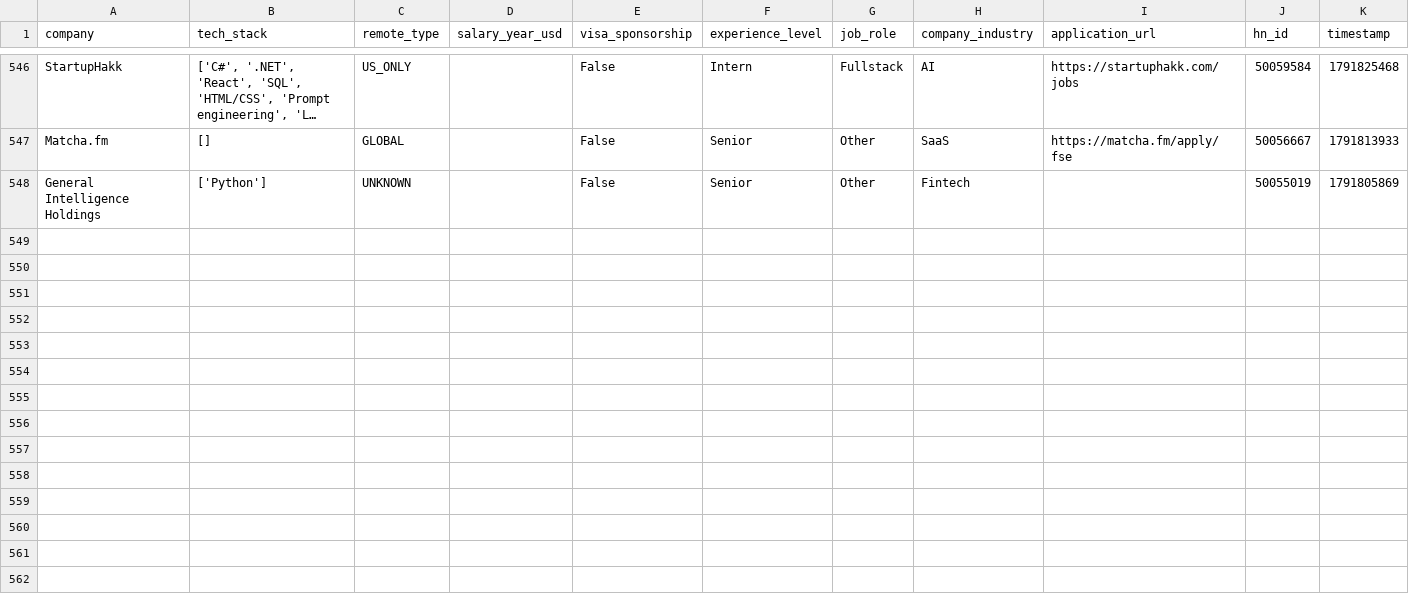
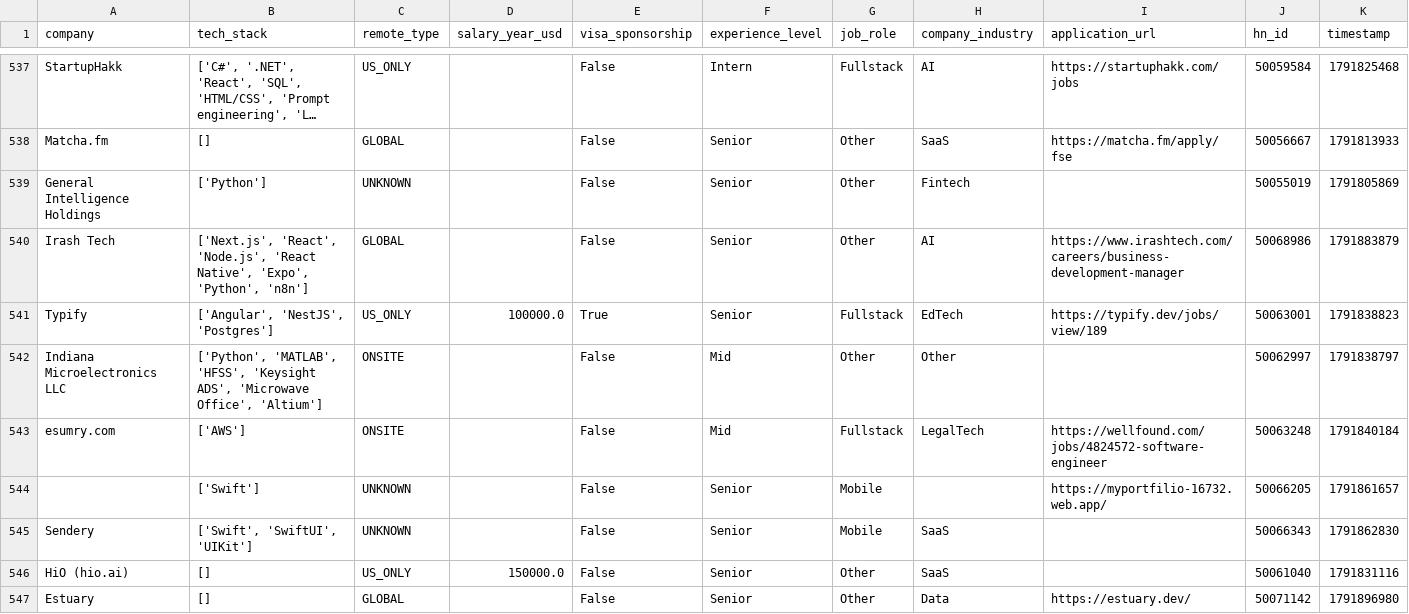
Before and after one commit to UniverseScripts/job-scrapper-ai, a CSV file: data/processed/jobs.csv, drawn as a sheet; only a part is shown, gaps mark what is left out; long unchanged cells end in …; the diff covers the shown part only.

```diff
--- a/data/processed/jobs.csv
+++ b/data/processed/jobs.csv
@@ -548 +539,9 @@ Matcha.fm,[],GLOBAL,,False,Senior,Other,SaaS,https://matcha.fm/apply/fse,5005666
 General Intelligence Holdings,['Python'],UNKNOWN,,False,Senior,Other,Fintech,,50055019,1791805869
+Irash Tech,"['Next.js', 'React', 'Node.js', 'React Native', 'Expo', 'Python', 'n8n']",GLOBAL,,False,Senior,Other,AI,https://www.irashtech.com/careers/business-development-manager,50068986,1791883879
+Typify,"['Angular', 'NestJS', 'Postgres']",US_ONLY,100000.0,True,Senior,Fullstack,EdTech,https://typify.dev/jobs/view/189,50063001,1791838823
+Indiana Microelectronics LLC,"['Python', 'MATLAB', 'HFSS', 'Keysight ADS', 'Microwave Office', 'Altium']",ONSITE,,False,Mid,Other,Other,,50062997,1791838797
+esumry.com,['AWS'],ONSITE,,False,Mid,Fullstack,LegalTech,https://wellfound.com/jobs/4824572-software-engineer,50063248,1791840184
+,['Swift'],UNKNOWN,,False,Senior,Mobile,,https://myportfilio-16732.web.app/,50066205,1791861657
+Sendery,"['Swift', 'SwiftUI', 'UIKit']",UNKNOWN,,False,Senior,Mobile,SaaS,,50066343,1791862830
+HiO (hio.ai),[],US_ONLY,150000.0,False,Senior,Other,SaaS,,50061040,1791831116
+Estuary,[],GLOBAL,,False,Senior,Other,Data,https://estuary.dev/,50071142,1791896980
```
Also changed, not shown: 9 removed rows elsewhere in this file.
